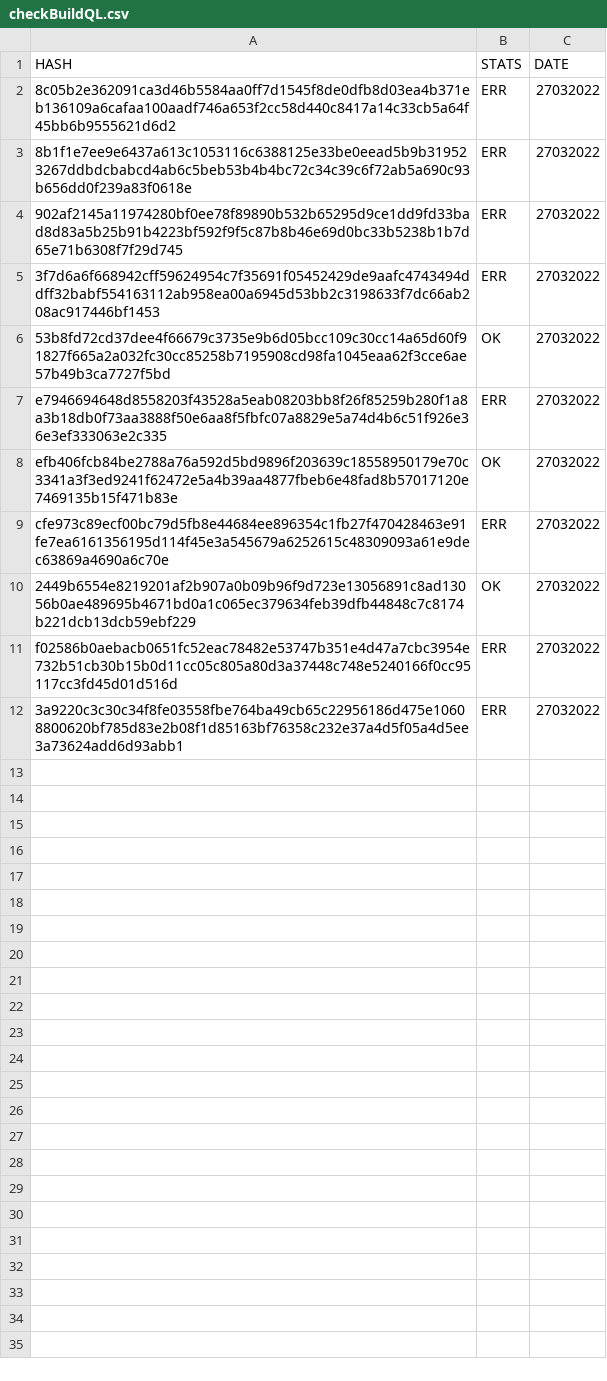
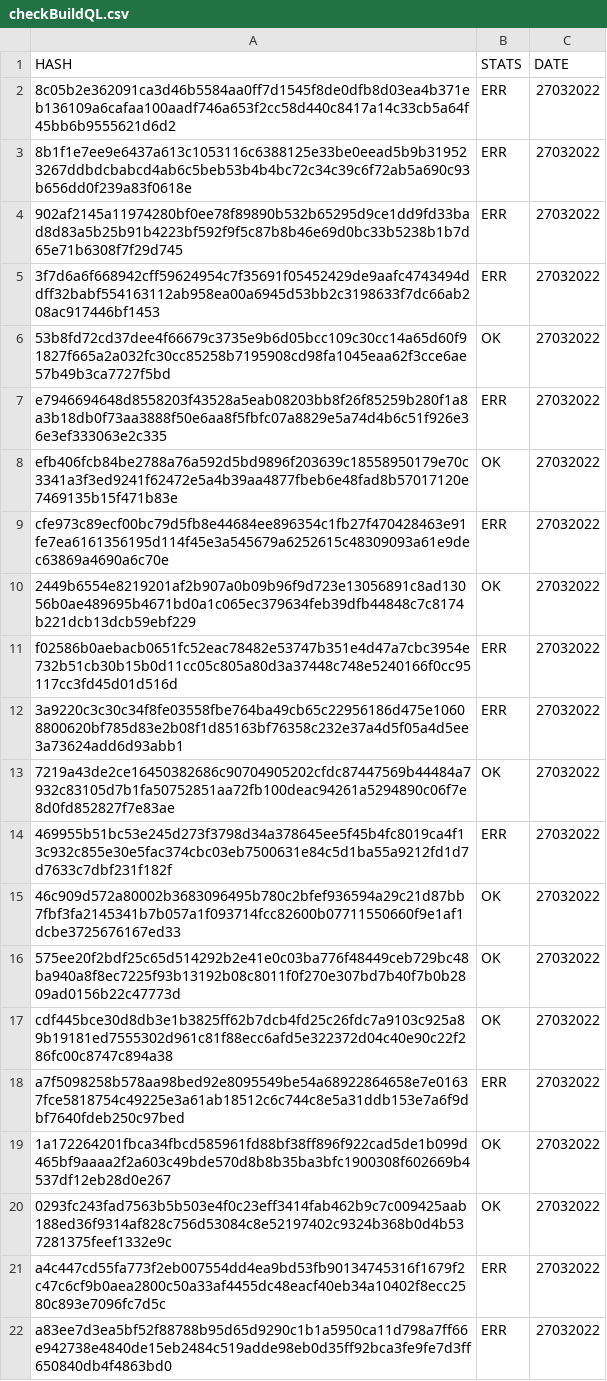
Before and after one commit to saramentr/myCheckBuild, a CSV file: checkBuildQL.csv, drawn as a sheet; the diff names each change by its address in the sheet, - before the commit and + after, or states it on an @@ line.

```diff
--- a/checkBuildQL.csv
+++ b/checkBuildQL.csv
+row 13: 7219a43de2ce16450382686c90704905202cfdc87447569b44484a7932c83105d7b1fa50752851aa72fb100deac94261a5294890c06f7e8d0fd852827f7e83ae | OK | 27032022
+row 14: 469955b51bc53e245d273f3798d34a378645ee5f45b4fc8019ca4f13c932c855e30e5fac374cbc03eb7500631e84c5d1ba55a9212fd1d7d7633c7dbf231f182f | ERR | 27032022
+row 15: 46c909d572a80002b3683096495b780c2bfef936594a29c21d87bb7fbf3fa2145341b7b057a1f093714fcc82600b07711550660f9e1af1dcbe3725676167ed33 | OK | 27032022
+row 16: 575ee20f2bdf25c65d514292b2e41e0c03ba776f48449ceb729bc48ba940a8f8ec7225f93b13192b08c8011f0f270e307bd7b40f7b0b2809ad0156b22c47773d | OK | 27032022
+row 17: cdf445bce30d8db3e1b3825ff62b7dcb4fd25c26fdc7a9103c925a89b19181ed7555302d961c81f88ecc6afd5e322372d04c40e90c22f286fc00c8747c894a38 | OK | 27032022
+row 18: a7f5098258b578aa98bed92e8095549be54a68922864658e7e01637fce5818754c49225e3a61ab18512c6c744c8e5a31ddb153e7a6f9dbf7640fdeb250c97bed | ERR | 27032022
+row 19: 1a172264201fbca34fbcd585961fd88bf38ff896f922cad5de1b099d465bf9aaaa2f2a603c49bde570d8b8b35ba3bfc1900308f602669b4537df12eb28d0e267 | OK | 27032022
+row 20: 0293fc243fad7563b5b503e4f0c23eff3414fab462b9c7c009425aab188ed36f9314af828c756d53084c8e52197402c9324b368b0d4b537281375feef1332e9c | OK | 27032022
+row 21: a4c447cd55fa773f2eb007554dd4ea9bd53fb90134745316f1679f2c47c6cf9b0aea2800c50a33af4455dc48eacf40eb34a10402f8ecc2580c893e7096fc7d5c | ERR | 27032022
+row 22: a83ee7d3ea5bf52f88788b95d65d9290c1b1a5950ca11d798a7ff66e942738e4840de15eb2484c519adde98eb0d35ff92bca3fe9fe7d3ff650840db4f4863bd0 | ERR | 27032022
```
Also changed, not shown: 1 other file.
